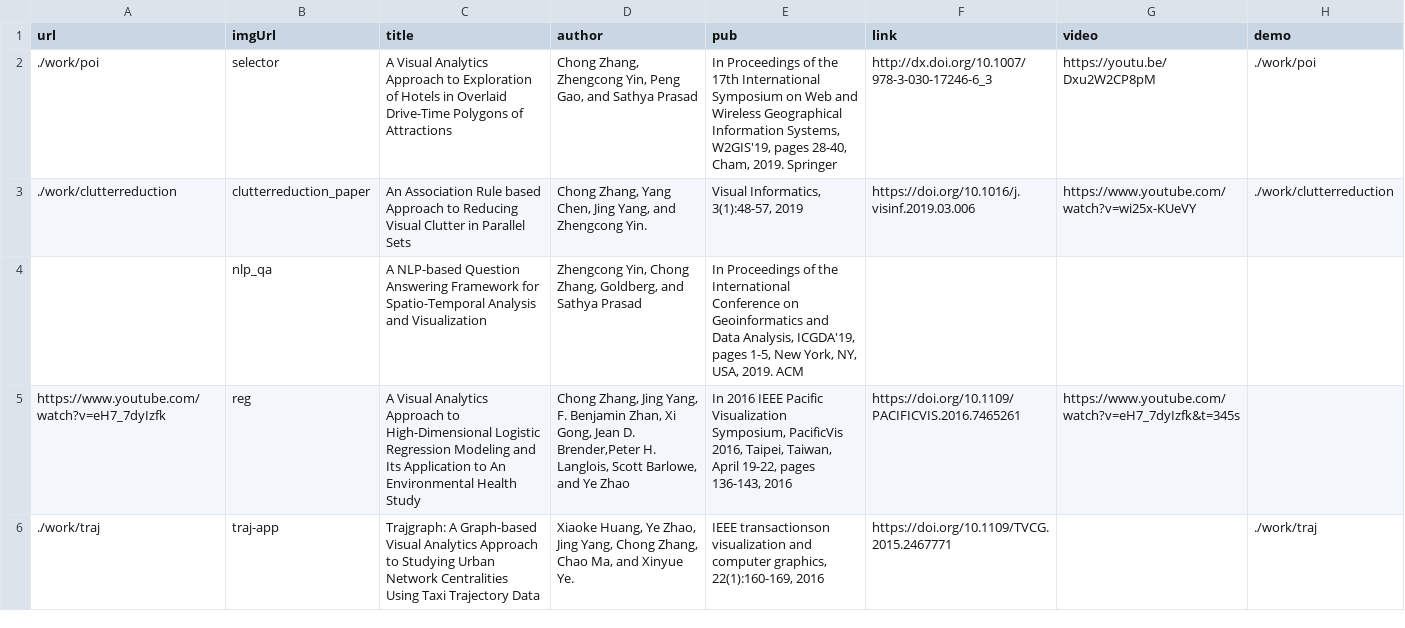
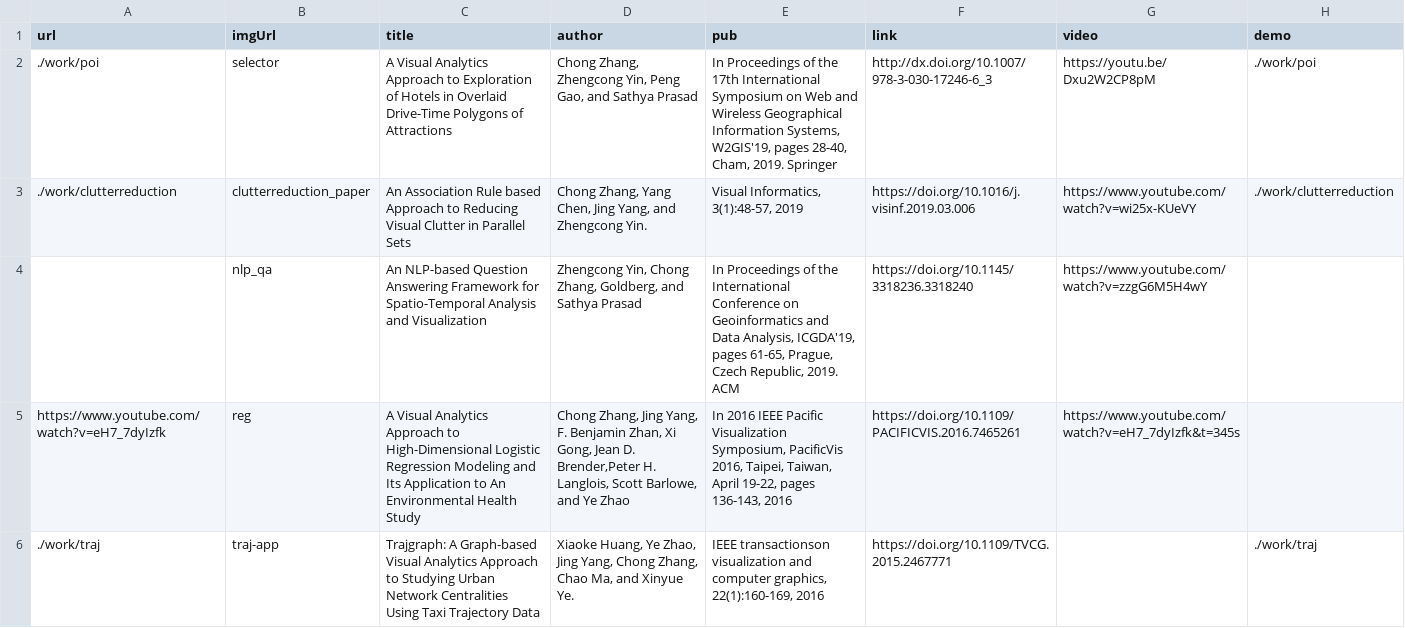
Before and after one commit to chong-spatial/chong-spatial.github.io, a CSV file: papers.csv, drawn as a sheet.

Commit message:
Update papers.csv

```diff
--- a/papers.csv
+++ b/papers.csv
@@ -3,3 +3,3 @@ url,imgUrl,title,author,pub,link,video,demo
 ./work/clutterreduction,clutterreduction_paper,An Association Rule based Approach to Reducing Visual Clutter in Parallel Sets,"Chong Zhang, Yang Chen, Jing Yang, and Zhengcong Yin.","Visual Informatics, 3(1):48-57, 2019",https://doi.org/10.1016/j.visinf.2019.03.006,https://www.youtube.com/watch?v=wi25x-KUeVY,./work/clutterreduction
-,nlp_qa,A NLP-based Question Answering Framework for Spatio-Temporal Analysis and Visualization,"Zhengcong Yin, Chong Zhang, Goldberg, and Sathya Prasad","In Proceedings of the International Conference on Geoinformatics and Data Analysis, ICGDA'19, pages 1-5, New York, NY, USA, 2019. ACM",,,
+,nlp_qa,An NLP-based Question Answering Framework for Spatio-Temporal Analysis and Visualization,"Zhengcong Yin, Chong Zhang, Goldberg, and Sathya Prasad","In Proceedings of the International Conference on Geoinformatics and Data Analysis, ICGDA'19, pages 61-65, Prague, Czech Republic, 2019. ACM",https://doi.org/10.1145/3318236.3318240,https://www.youtube.com/watch?v=zzgG6M5H4wY,
 https://www.youtube.com/watch?v=eH7_7dyIzfk,reg,A Visual Analytics Approach to High-Dimensional Logistic Regression Modeling and Its Application to An Environmental Health Study,"Chong Zhang, Jing Yang, F. Benjamin Zhan, Xi Gong, Jean D. Brender,Peter H. Langlois, Scott Barlowe, and Ye Zhao","In 2016 IEEE Pacific Visualization Symposium, PacificVis 2016, Taipei, Taiwan, April 19-22, pages 136-143, 2016",https://doi.org/10.1109/PACIFICVIS.2016.7465261,https://www.youtube.com/watch?v=eH7_7dyIzfk&t=345s,
```
